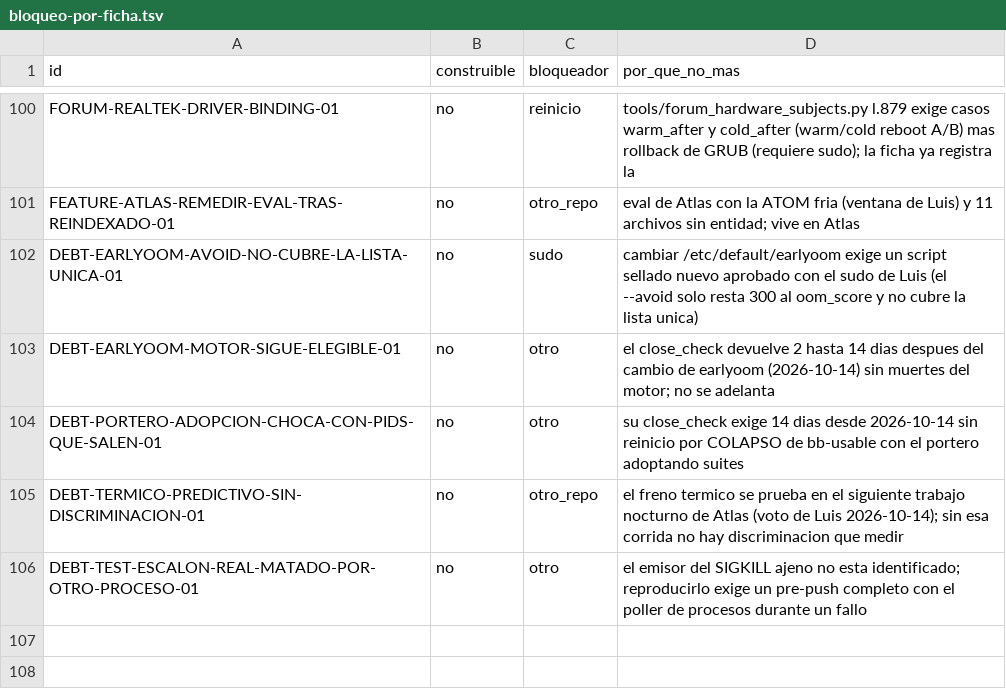
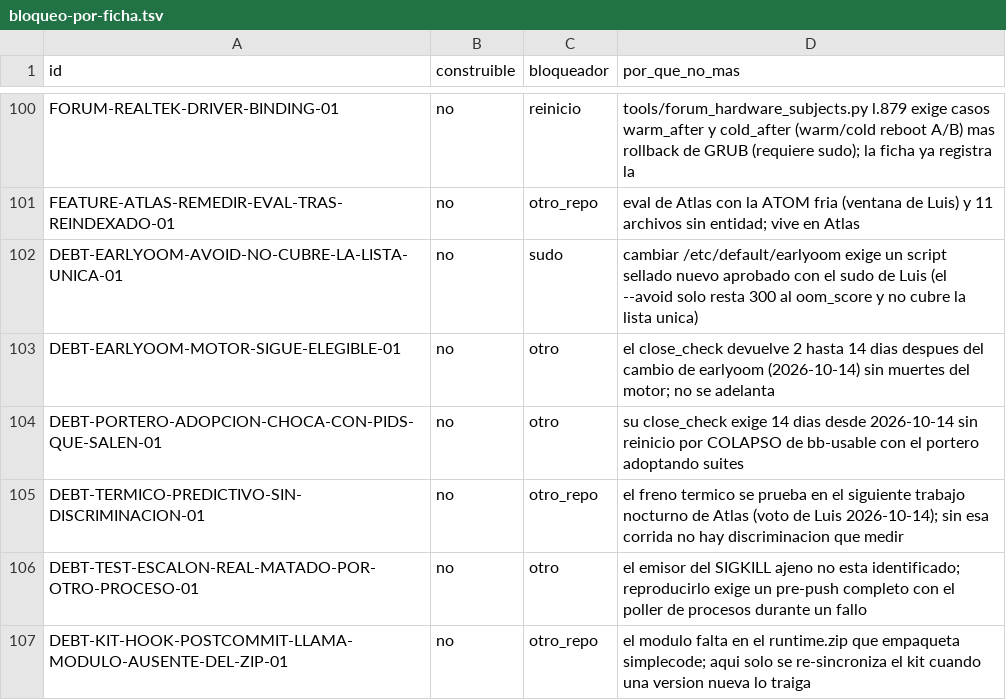
Before and after one commit to lcasarin-maker/blackbox, a TSV file: tasks/evidence/DEUDA-ABIERTA-CLASIFICACION-20261013/bloqueo-por-ficha.tsv, drawn as a sheet; only a part is shown, gaps mark what is left out.

```diff
--- a/tasks/evidence/DEUDA-ABIERTA-CLASIFICACION-20261013/bloqueo-por-ficha.tsv
+++ b/tasks/evidence/DEUDA-ABIERTA-CLASIFICACION-20261013/bloqueo-por-ficha.tsv
@@ -106 +106,2 @@ DEBT-TERMICO-PREDICTIVO-SIN-DISCRIMINACION-01	no	otro_repo	el freno termico se p
 DEBT-TEST-ESCALON-REAL-MATADO-POR-OTRO-PROCESO-01	no	otro	el emisor del SIGKILL ajeno no esta identificado; reproducirlo exige un pre-push completo con el poller de procesos durante un fallo
+DEBT-KIT-HOOK-POSTCOMMIT-LLAMA-MODULO-AUSENTE-DEL-ZIP-01	no	otro_repo	el modulo falta en el runtime.zip que empaqueta simplecode; aqui solo se re-sincroniza el kit cuando una version nueva lo traiga
```
Also changed, not shown: 2 other files.
